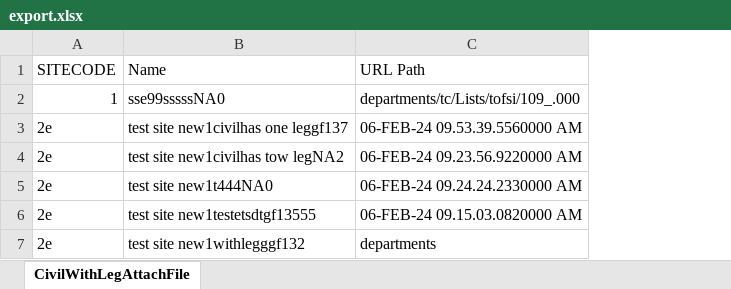
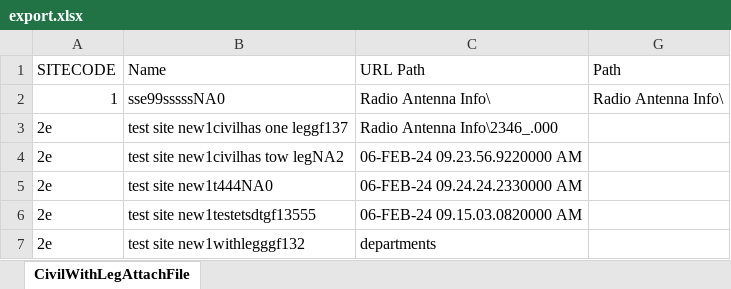
Before and after one commit to OFallouh/TLIBack, an Excel workbook: TLIS_API/192.168.1.17/Users/hp/Desktop/export.xlsx, sheet CivilWithLegAttachFile, drawn as a sheet; values as stored, in another font and other column widths than the file's, no borders; the diff names each change by its address in the sheet, - before the commit and + after, or states it on an @@ line.

```diff
--- a/TLIS_API/192.168.1.17/Users/hp/Desktop/export.xlsx (sheet CivilWithLegAttachFile)
+++ b/TLIS_API/192.168.1.17/Users/hp/Desktop/export.xlsx (sheet CivilWithLegAttachFile)
+column G (Path), row 2: Radio Antenna Info\
-C2 (URL Path): departments/tc/Lists/tofsi/109_.000
+C2 (URL Path): Radio Antenna Info\
-C3 (URL Path): 06-FEB-24 09.53.39.5560000 AM
+C3 (URL Path): Radio Antenna Info\2346_.000
```
Also changed, not shown: 4 other files.
